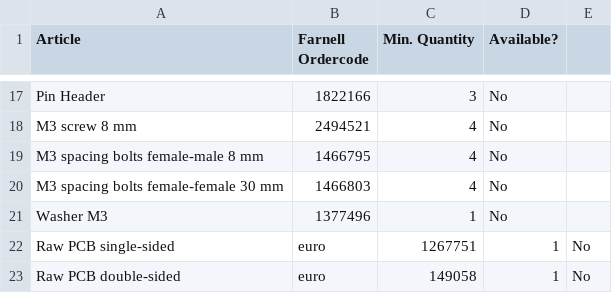
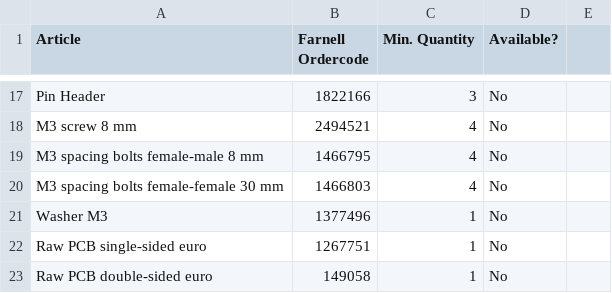
Before and after one commit to m3x1m0m/UppSense, a CSV file: docs/bom/transimp.csv, drawn as a sheet; only a part is shown, gaps mark what is left out; removed rows and columns are numbered as before the commit, all else as after; the diff names each change by its address in the sheet, - before the commit and + after, or states it on an @@ line.

Commit message:
Update transimp.csv

```diff
--- a/docs/bom/transimp.csv
+++ b/docs/bom/transimp.csv
-row 22: Raw PCB single-sided | euro | 1267751 | 1 | No
-row 23: Raw PCB double-sided | euro | 149058 | 1 | No
+row 22: Raw PCB single-sided euro | 1267751 | 1 | No
+row 23: Raw PCB double-sided euro | 149058 | 1 | No
```
